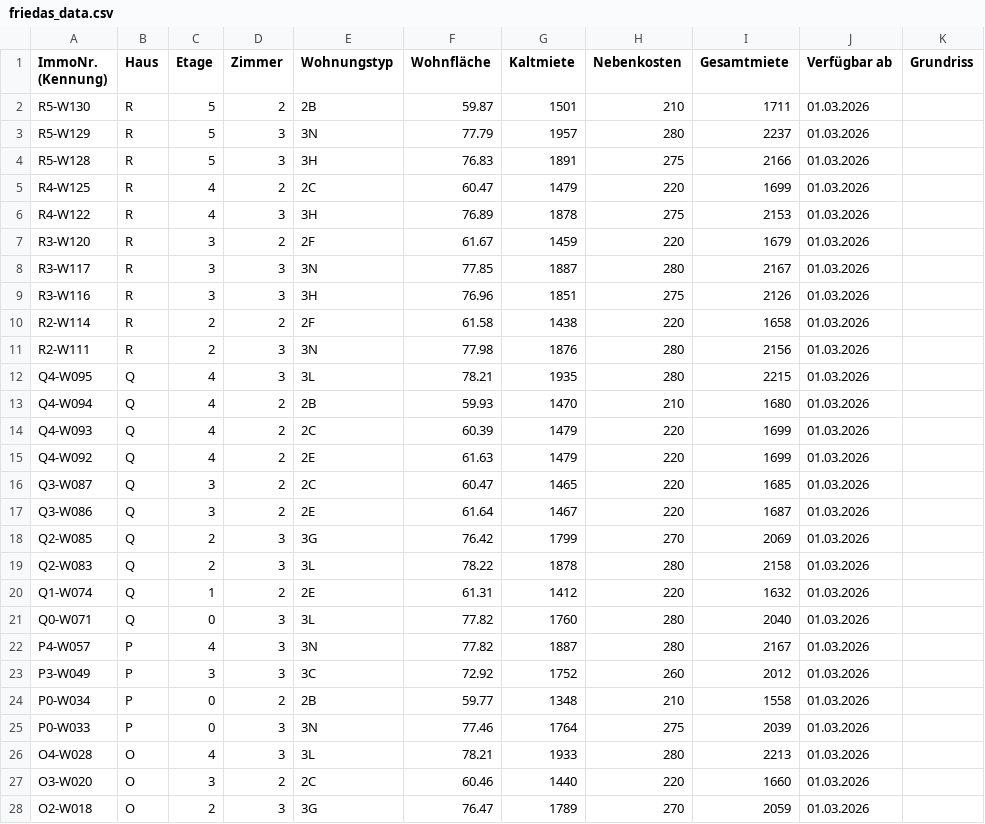
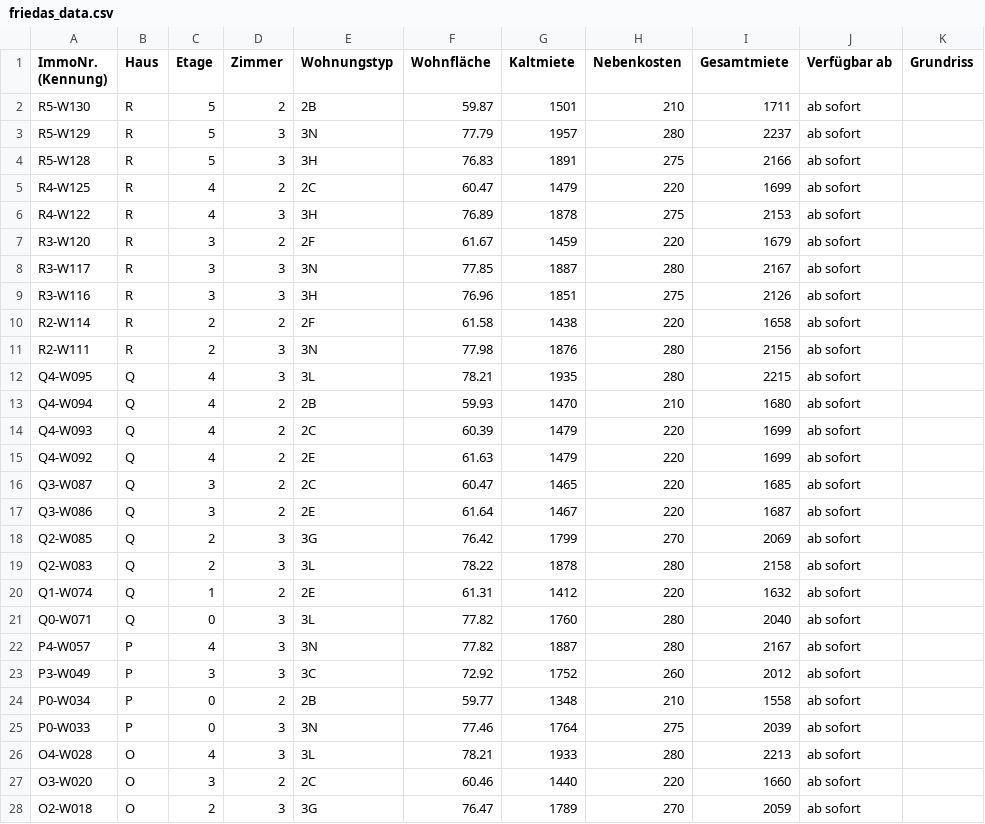
Before and after one commit to kkrainov/friedas-tracker, a CSV file: friedas_data.csv, drawn as a sheet; only a part is shown; the diff covers the shown part only.

Commit message:
Update: 2026-02-27

```diff
--- a/friedas_data.csv
+++ b/friedas_data.csv
@@ -1,28 +1,28 @@
 ImmoNr. (Kennung),Haus,Etage,Zimmer,Wohnungstyp,Wohnfläche,Kaltmiete,Nebenkosten,Gesamtmiete,Verfügbar ab,Grundriss
-R5-W130,R,5,2,2B,59.87,1501,210,1711,01.03.2026,
-R5-W129,R,5,3,3N,77.79,1957,280,2237,01.03.2026,
-R5-W128,R,5,3,3H,76.83,1891,275,2166,01.03.2026,
-R4-W125,R,4,2,2C,60.47,1479,220,1699,01.03.2026,
-R4-W122,R,4,3,3H,76.89,1878,275,2153,01.03.2026,
-R3-W120,R,3,2,2F,61.67,1459,220,1679,01.03.2026,
-R3-W117,R,3,3,3N,77.85,1887,280,2167,01.03.2026,
-R3-W116,R,3,3,3H,76.96,1851,275,2126,01.03.2026,
-R2-W114,R,2,2,2F,61.58,1438,220,1658,01.03.2026,
-R2-W111,R,2,3,3N,77.98,1876,280,2156,01.03.2026,
-Q4-W095,Q,4,3,3L,78.21,1935,280,2215,01.03.2026,
-Q4-W094,Q,4,2,2B,59.93,1470,210,1680,01.03.2026,
-Q4-W093,Q,4,2,2C,60.39,1479,220,1699,01.03.2026,
-Q4-W092,Q,4,2,2E,61.63,1479,220,1699,01.03.2026,
-Q3-W087,Q,3,2,2C,60.47,1465,220,1685,01.03.2026,
-Q3-W086,Q,3,2,2E,61.64,1467,220,1687,01.03.2026,
-Q2-W085,Q,2,3,3G,76.42,1799,270,2069,01.03.2026,
-Q2-W083,Q,2,3,3L,78.22,1878,280,2158,01.03.2026,
-Q1-W074,Q,1,2,2E,61.31,1412,220,1632,01.03.2026,
-Q0-W071,Q,0,3,3L,77.82,1760,280,2040,01.03.2026,
-P4-W057,P,4,3,3N,77.82,1887,280,2167,01.03.2026,
-P3-W049,P,3,3,3C,72.92,1752,260,2012,01.03.2026,
-P0-W034,P,0,2,2B,59.77,1348,210,1558,01.03.2026,
-P0-W033,P,0,3,3N,77.46,1764,275,2039,01.03.2026,
-O4-W028,O,4,3,3L,78.21,1933,280,2213,01.03.2026,
-O3-W020,O,3,2,2C,60.46,1440,220,1660,01.03.2026,
-O2-W018,O,2,3,3G,76.47,1789,270,2059,01.03.2026,
+R5-W130,R,5,2,2B,59.87,1501,210,1711,ab sofort,
+R5-W129,R,5,3,3N,77.79,1957,280,2237,ab sofort,
+R5-W128,R,5,3,3H,76.83,1891,275,2166,ab sofort,
+R4-W125,R,4,2,2C,60.47,1479,220,1699,ab sofort,
+R4-W122,R,4,3,3H,76.89,1878,275,2153,ab sofort,
+R3-W120,R,3,2,2F,61.67,1459,220,1679,ab sofort,
+R3-W117,R,3,3,3N,77.85,1887,280,2167,ab sofort,
+R3-W116,R,3,3,3H,76.96,1851,275,2126,ab sofort,
+R2-W114,R,2,2,2F,61.58,1438,220,1658,ab sofort,
+R2-W111,R,2,3,3N,77.98,1876,280,2156,ab sofort,
+Q4-W095,Q,4,3,3L,78.21,1935,280,2215,ab sofort,
+Q4-W094,Q,4,2,2B,59.93,1470,210,1680,ab sofort,
+Q4-W093,Q,4,2,2C,60.39,1479,220,1699,ab sofort,
+Q4-W092,Q,4,2,2E,61.63,1479,220,1699,ab sofort,
+Q3-W087,Q,3,2,2C,60.47,1465,220,1685,ab sofort,
+Q3-W086,Q,3,2,2E,61.64,1467,220,1687,ab sofort,
+Q2-W085,Q,2,3,3G,76.42,1799,270,2069,ab sofort,
+Q2-W083,Q,2,3,3L,78.22,1878,280,2158,ab sofort,
+Q1-W074,Q,1,2,2E,61.31,1412,220,1632,ab sofort,
+Q0-W071,Q,0,3,3L,77.82,1760,280,2040,ab sofort,
+P4-W057,P,4,3,3N,77.82,1887,280,2167,ab sofort,
+P3-W049,P,3,3,3C,72.92,1752,260,2012,ab sofort,
+P0-W034,P,0,2,2B,59.77,1348,210,1558,ab sofort,
+P0-W033,P,0,3,3N,77.46,1764,275,2039,ab sofort,
+O4-W028,O,4,3,3L,78.21,1933,280,2213,ab sofort,
+O3-W020,O,3,2,2C,60.46,1440,220,1660,ab sofort,
+O2-W018,O,2,3,3G,76.47,1789,270,2059,ab sofort,
```
Also changed, not shown: 1 removed row and 4 edited cells elsewhere in this file.
